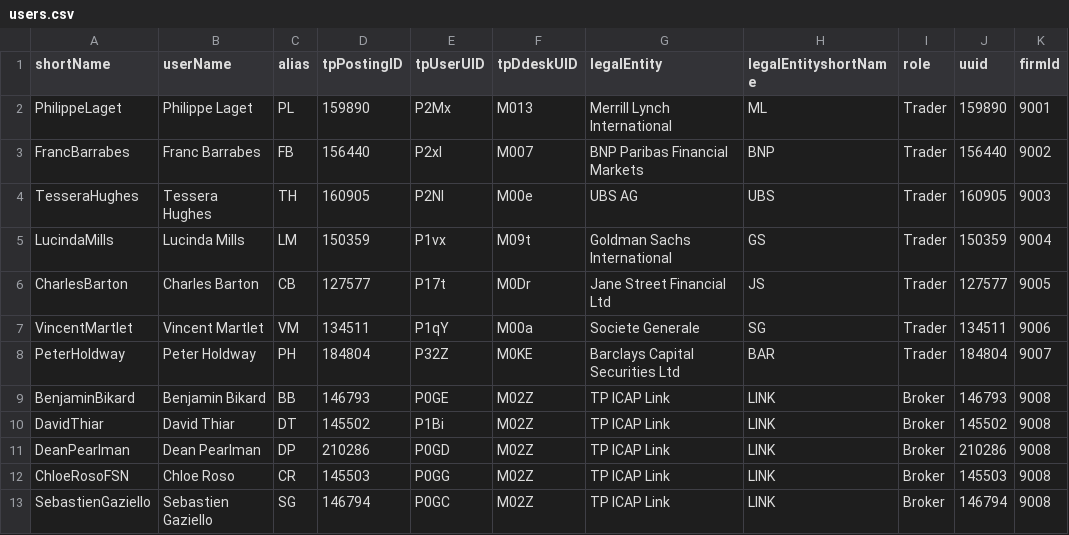
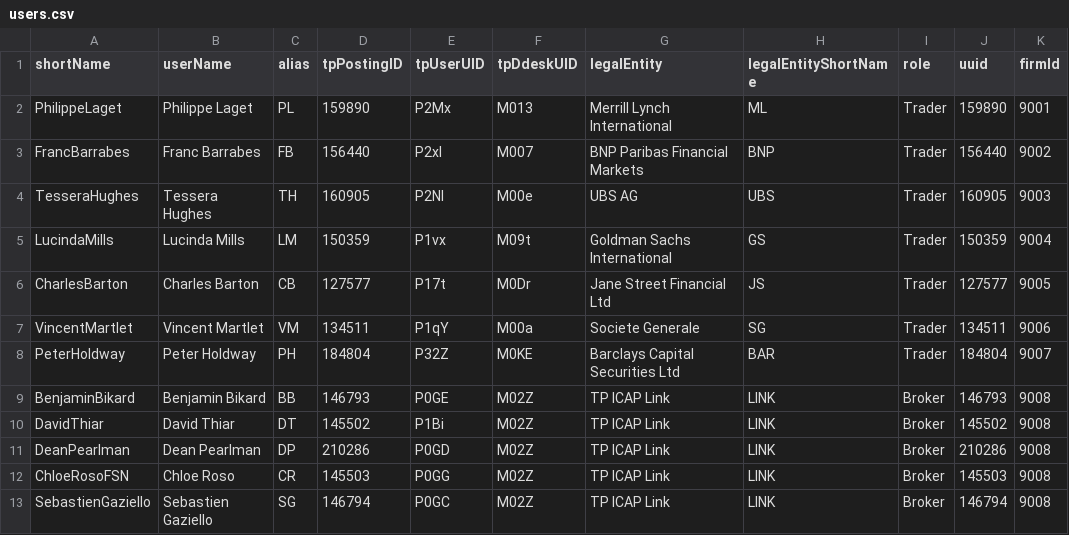
Before and after one commit to thebookish/efp-machine, a CSV file: backend/app/users.csv, drawn as a sheet.

```diff
--- a/backend/app/users.csv
+++ b/backend/app/users.csv
@@ -1,2 +1,2 @@
-shortName,userName,alias,tpPostingID,tpUserUID,tpDdeskUID,legalEntity,legalEntityshortName,role,uuid,firmId
+shortName,userName,alias,tpPostingID,tpUserUID,tpDdeskUID,legalEntity,legalEntityShortName,role,uuid,firmId
 PhilippeLaget,Philippe Laget,PL,159890,P2Mx,M013,Merrill Lynch International,ML,Trader,159890,9001
```
Also changed, not shown: 3 other files.
